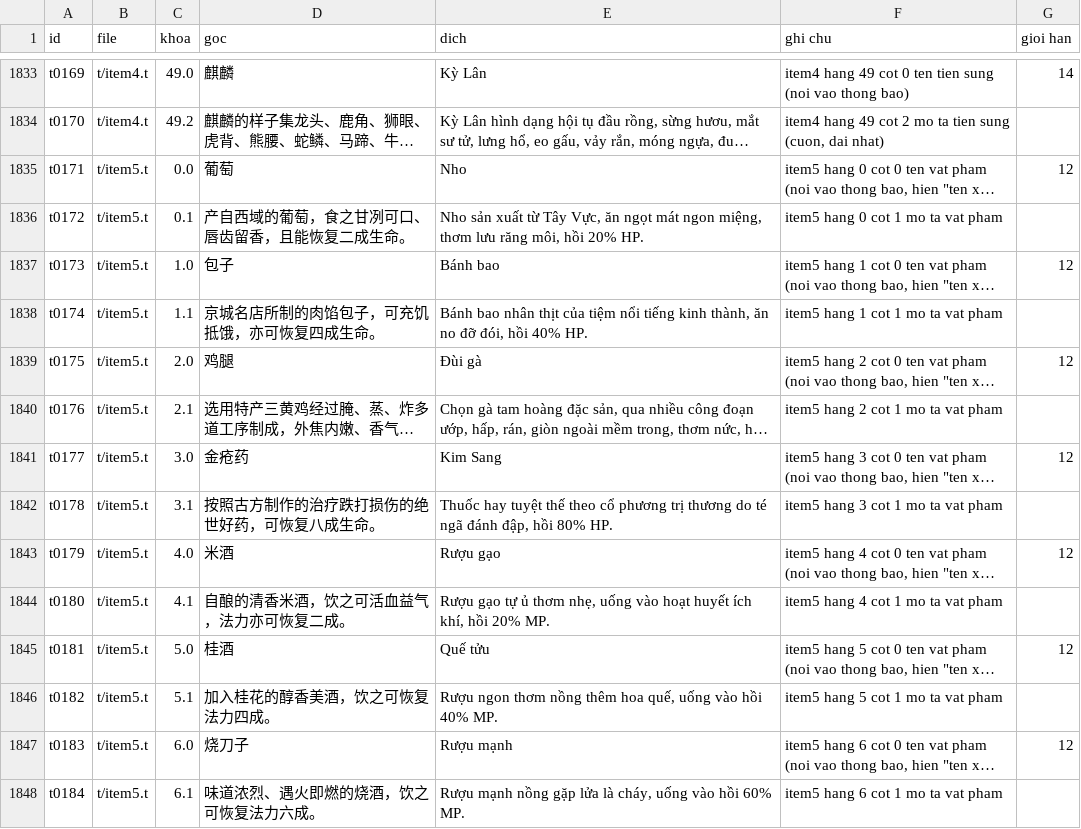
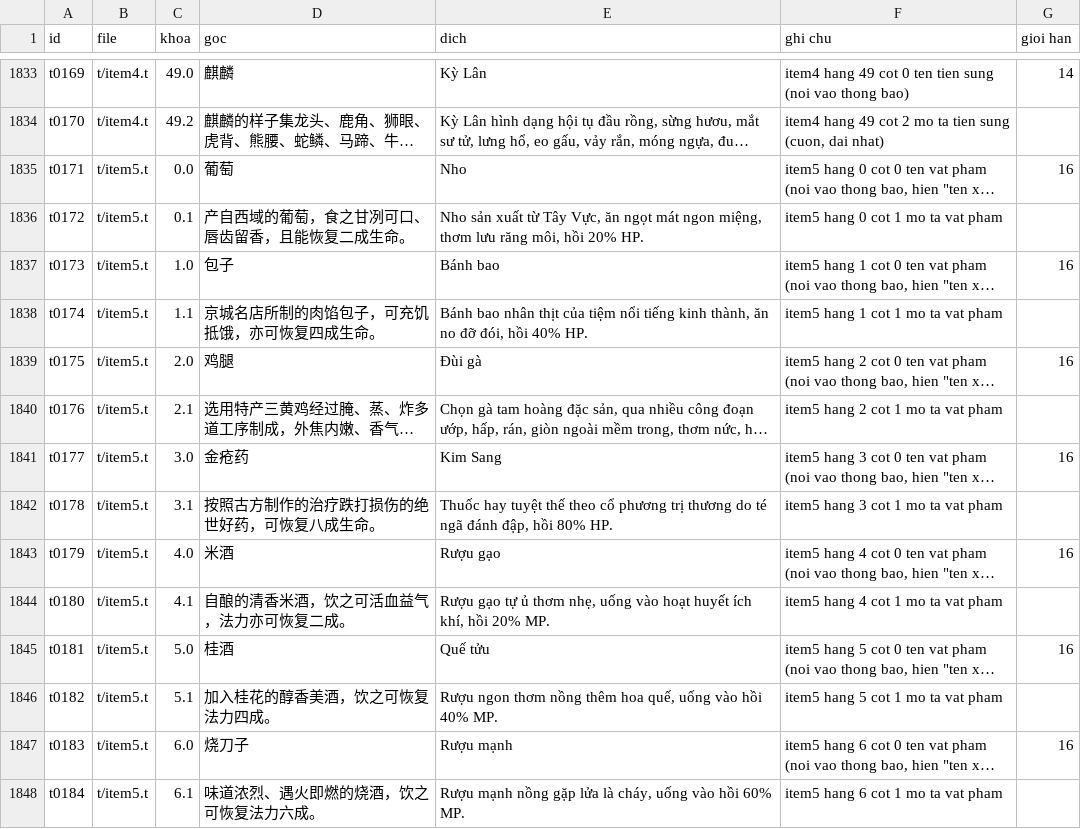
Before and after one commit to thenam020204-star/Vi-t-ho-game, a TSV file: tsky/dich/dp_work/final/text_can_dich.tsv, drawn as a sheet; only a part is shown, gaps mark what is left out; long unchanged cells end in …; the diff covers the shown part only; the diff names each change by its address in the sheet, - before the commit and + after, or states it on an @@ line.

```diff
--- a/tsky/dich/dp_work/final/text_can_dich.tsv
+++ b/tsky/dich/dp_work/final/text_can_dich.tsv
-G1835 (gioi han): 12
+G1835 (gioi han): 16
-G1837 (gioi han): 12
+G1837 (gioi han): 16
-G1839 (gioi han): 12
+G1839 (gioi han): 16
-G1841 (gioi han): 12
+G1841 (gioi han): 16
-G1843 (gioi han): 12
+G1843 (gioi han): 16
-G1845 (gioi han): 12
+G1845 (gioi han): 16
-G1847 (gioi han): 12
+G1847 (gioi han): 16
```
Also changed, not shown: 54 edited cells elsewhere in this file, tsky/dich/dp_work/out.tsv, tsky/dich/dp_work/thuat-ngu.tsv, 5 other files.
